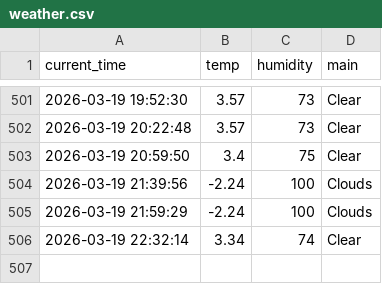
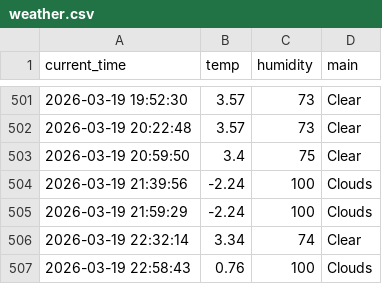
Before and after one commit to Bl00mingdays/weather_5m, a CSV file: weather.csv, drawn as a sheet; only a part is shown, gaps mark what is left out.

```diff
--- a/weather.csv
+++ b/weather.csv
@@ -506 +506,2 @@ current_time,temp,humidity,main
 2026-03-19 22:32:14,3.34,74,Clear
+2026-03-19 22:58:43,0.76,100,Clouds
```
